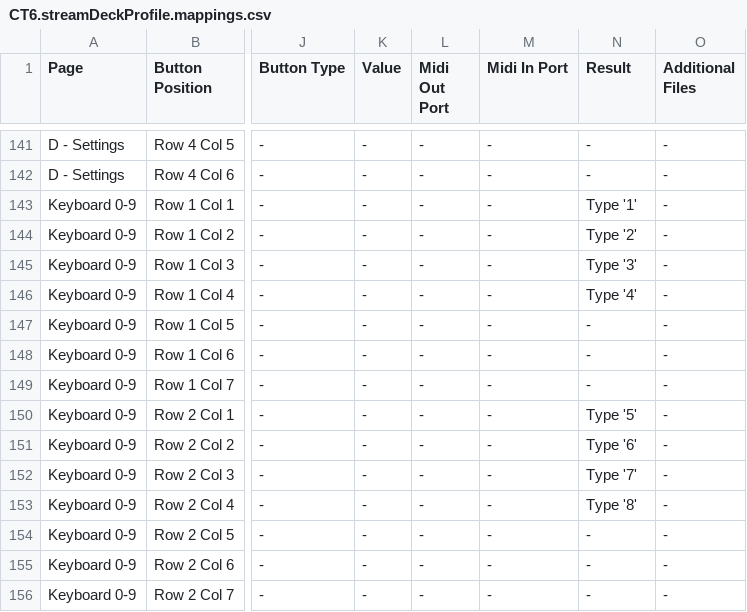
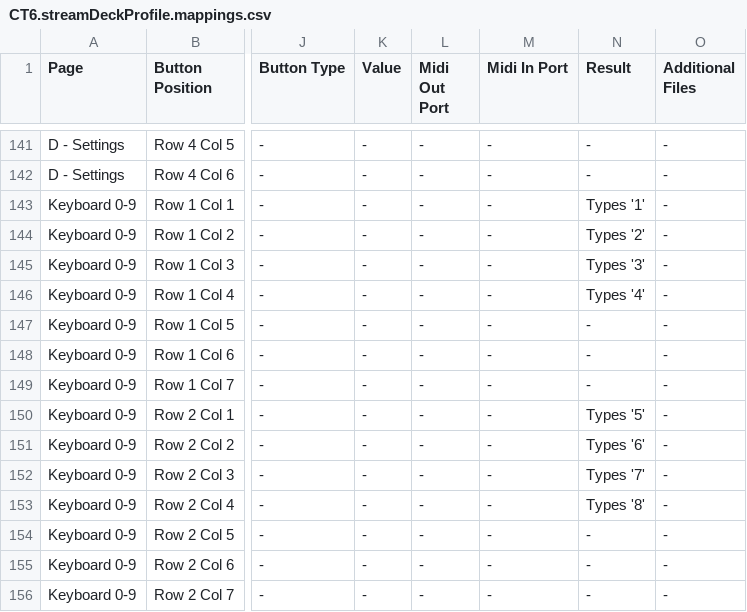
Before and after one commit to dotherightthing/control-traktor, a CSV file: src/streamdeck-xl/profiles/CT6.streamDeckProfile.mappings.csv, drawn as a sheet; only a part is shown, gaps mark what is left out; the diff covers the shown part only; the diff names each change by its address in the sheet, - before the commit and + after, or states it on an @@ line.

```diff
--- a/src/streamdeck-xl/profiles/CT6.streamDeckProfile.mappings.csv
+++ b/src/streamdeck-xl/profiles/CT6.streamDeckProfile.mappings.csv
-N143 (Result): Type '1'
+N143 (Result): Types '1'
-N144 (Result): Type '2'
+N144 (Result): Types '2'
-N145 (Result): Type '3'
+N145 (Result): Types '3'
-N146 (Result): Type '4'
+N146 (Result): Types '4'
-N150 (Result): Type '5'
+N150 (Result): Types '5'
-N151 (Result): Type '6'
+N151 (Result): Types '6'
-N152 (Result): Type '7'
+N152 (Result): Types '7'
-N153 (Result): Type '8'
+N153 (Result): Types '8'
```
Also changed, not shown: 105 edited cells elsewhere in this file, 1 other file.
